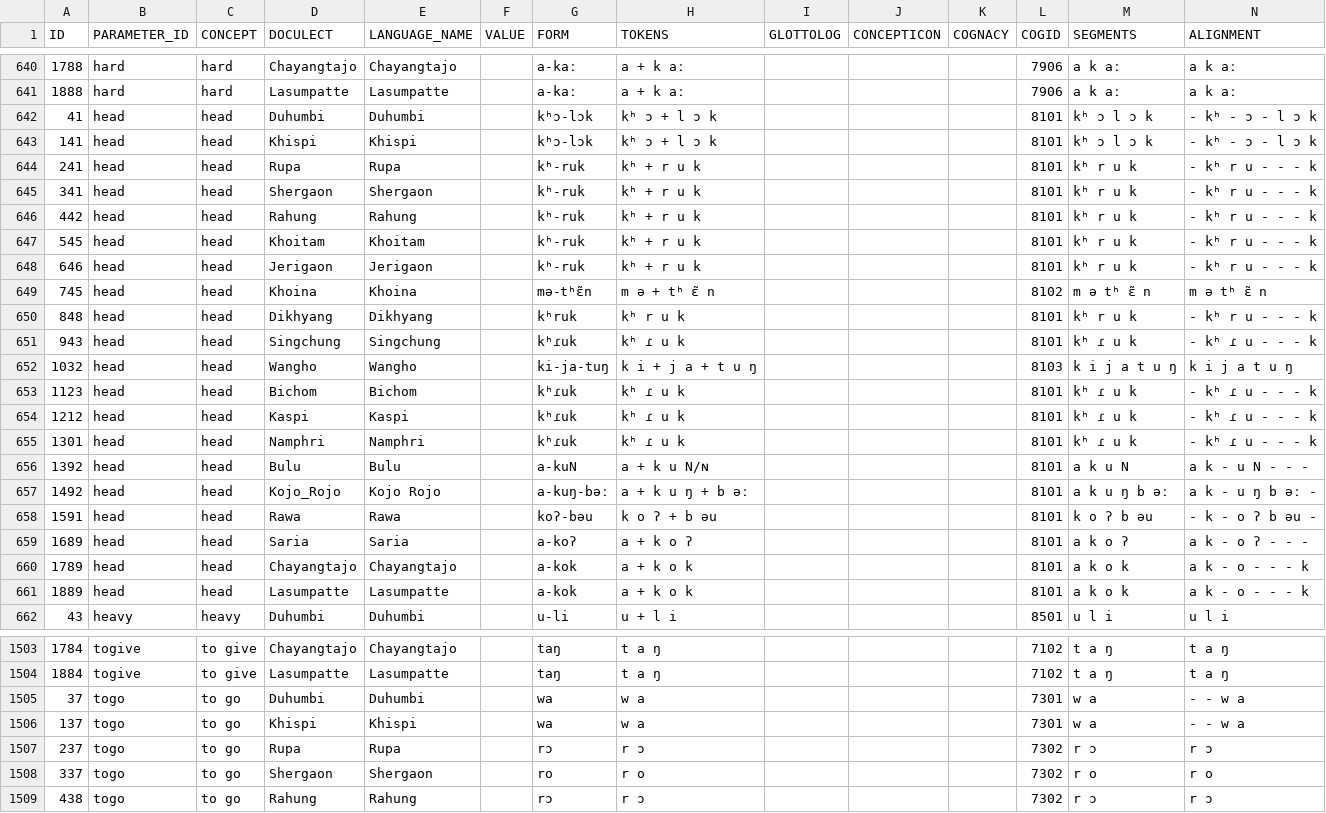
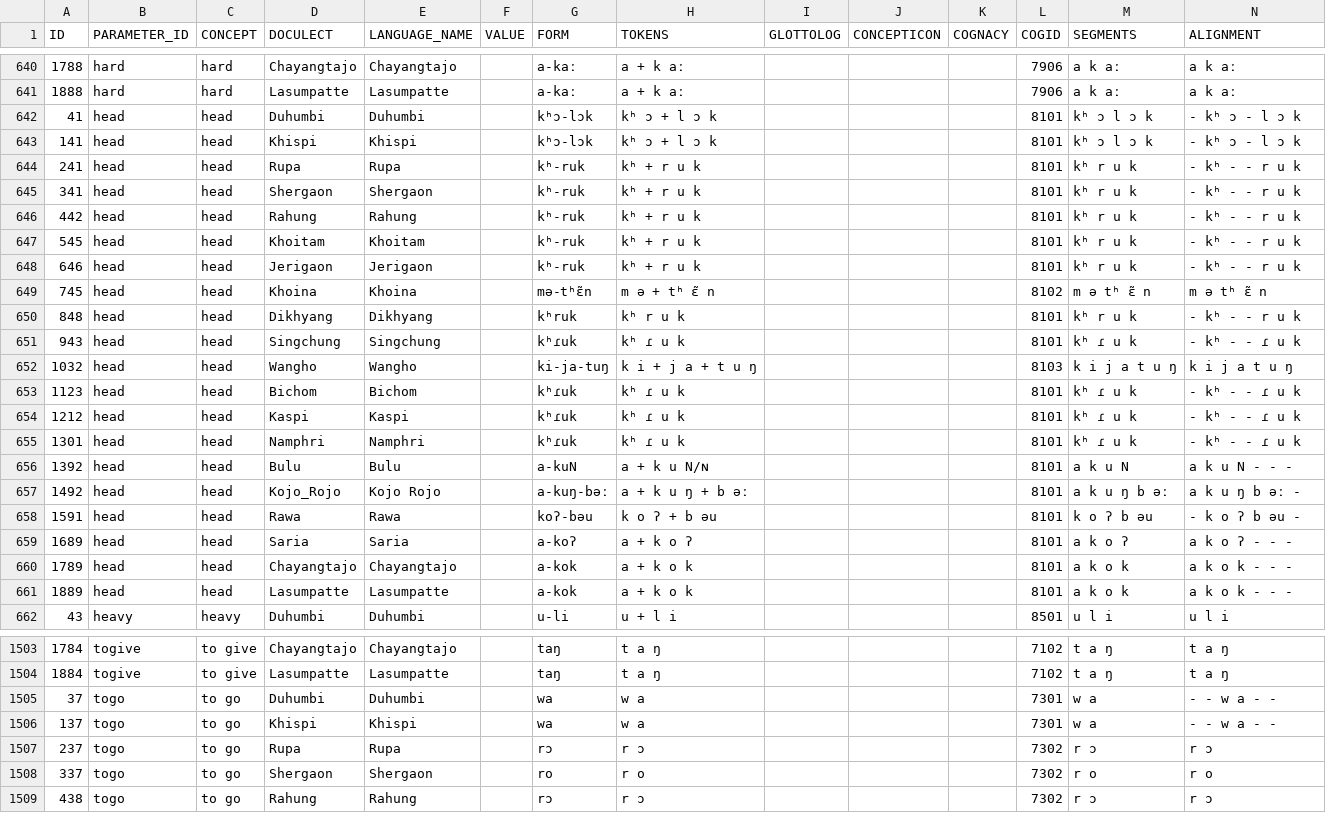
Before and after one commit to lexibank/phylogenetics-data-management-tutorial, a TSV file: khobwa-aligned.tsv, drawn as a sheet; only a part is shown, gaps mark what is left out; the diff covers the shown part only.

```diff
--- a/khobwa-aligned.tsv
+++ b/khobwa-aligned.tsv
@@ -641,22 +641,22 @@ ID	PARAMETER_ID	CONCEPT	DOCULECT	LANGUAGE_NAME	VALUE	FORM	TOKENS	GLOTTOLOG	CONCE
 1888	hard	hard	Lasumpatte	Lasumpatte		a-kaː	a + k aː				7906	a k aː	a k aː
-41	head	head	Duhumbi	Duhumbi		kʰɔ-lɔk	kʰ ɔ + l ɔ k				8101	kʰ ɔ l ɔ k	- kʰ - ɔ - l ɔ k
-141	head	head	Khispi	Khispi		kʰɔ-lɔk	kʰ ɔ + l ɔ k				8101	kʰ ɔ l ɔ k	- kʰ - ɔ - l ɔ k
-241	head	head	Rupa	Rupa		kʰ-ruk	kʰ + r u k				8101	kʰ r u k	- kʰ r u - - - k
-341	head	head	Shergaon	Shergaon		kʰ-ruk	kʰ + r u k				8101	kʰ r u k	- kʰ r u - - - k
-442	head	head	Rahung	Rahung		kʰ-ruk	kʰ + r u k				8101	kʰ r u k	- kʰ r u - - - k
-545	head	head	Khoitam	Khoitam		kʰ-ruk	kʰ + r u k				8101	kʰ r u k	- kʰ r u - - - k
-646	head	head	Jerigaon	Jerigaon		kʰ-ruk	kʰ + r u k				8101	kʰ r u k	- kʰ r u - - - k
+41	head	head	Duhumbi	Duhumbi		kʰɔ-lɔk	kʰ ɔ + l ɔ k				8101	kʰ ɔ l ɔ k	- kʰ ɔ - l ɔ k
+141	head	head	Khispi	Khispi		kʰɔ-lɔk	kʰ ɔ + l ɔ k				8101	kʰ ɔ l ɔ k	- kʰ ɔ - l ɔ k
+241	head	head	Rupa	Rupa		kʰ-ruk	kʰ + r u k				8101	kʰ r u k	- kʰ - - r u k
+341	head	head	Shergaon	Shergaon		kʰ-ruk	kʰ + r u k				8101	kʰ r u k	- kʰ - - r u k
+442	head	head	Rahung	Rahung		kʰ-ruk	kʰ + r u k				8101	kʰ r u k	- kʰ - - r u k
+545	head	head	Khoitam	Khoitam		kʰ-ruk	kʰ + r u k				8101	kʰ r u k	- kʰ - - r u k
+646	head	head	Jerigaon	Jerigaon		kʰ-ruk	kʰ + r u k				8101	kʰ r u k	- kʰ - - r u k
 745	head	head	Khoina	Khoina		mə-tʰɛ̃n	m ə + tʰ ɛ̃ n				8102	m ə tʰ ɛ̃ n	m ə tʰ ɛ̃ n
-848	head	head	Dikhyang	Dikhyang		kʰruk	kʰ r u k				8101	kʰ r u k	- kʰ r u - - - k
-943	head	head	Singchung	Singchung		kʰɾuk	kʰ ɾ u k				8101	kʰ ɾ u k	- kʰ ɾ u - - - k
+848	head	head	Dikhyang	Dikhyang		kʰruk	kʰ r u k				8101	kʰ r u k	- kʰ - - r u k
+943	head	head	Singchung	Singchung		kʰɾuk	kʰ ɾ u k				8101	kʰ ɾ u k	- kʰ - - ɾ u k
 1032	head	head	Wangho	Wangho		ki-ja-tuŋ	k i + j a + t u ŋ				8103	k i j a t u ŋ	k i j a t u ŋ
-1123	head	head	Bichom	Bichom		kʰɾuk	kʰ ɾ u k				8101	kʰ ɾ u k	- kʰ ɾ u - - - k
-1212	head	head	Kaspi	Kaspi		kʰɾuk	kʰ ɾ u k				8101	kʰ ɾ u k	- kʰ ɾ u - - - k
-1301	head	head	Namphri	Namphri		kʰɾuk	kʰ ɾ u k				8101	kʰ ɾ u k	- kʰ ɾ u - - - k
-1392	head	head	Bulu	Bulu		a-kuN	a + k u N/ɴ				8101	a k u N	a k - u N - - -
-1492	head	head	Kojo_Rojo	Kojo Rojo		a-kuŋ-bəː	a + k u ŋ + b əː				8101	a k u ŋ b əː	a k - u ŋ b əː -
-1591	head	head	Rawa	Rawa		koʔ-bəu	k o ʔ + b əu				8101	k o ʔ b əu	- k - o ʔ b əu -
-1689	head	head	Saria	Saria		a-koʔ	a + k o ʔ				8101	a k o ʔ	a k - o ʔ - - -
-1789	head	head	Chayangtajo	Chayangtajo		a-kok	a + k o k				8101	a k o k	a k - o - - - k
-1889	head	head	Lasumpatte	Lasumpatte		a-kok	a + k o k				8101	a k o k	a k - o - - - k
+1123	head	head	Bichom	Bichom		kʰɾuk	kʰ ɾ u k				8101	kʰ ɾ u k	- kʰ - - ɾ u k
+1212	head	head	Kaspi	Kaspi		kʰɾuk	kʰ ɾ u k				8101	kʰ ɾ u k	- kʰ - - ɾ u k
+1301	head	head	Namphri	Namphri		kʰɾuk	kʰ ɾ u k				8101	kʰ ɾ u k	- kʰ - - ɾ u k
+1392	head	head	Bulu	Bulu		a-kuN	a + k u N/ɴ				8101	a k u N	a k u N - - -
+1492	head	head	Kojo_Rojo	Kojo Rojo		a-kuŋ-bəː	a + k u ŋ + b əː				8101	a k u ŋ b əː	a k u ŋ b əː -
+1591	head	head	Rawa	Rawa		koʔ-bəu	k o ʔ + b əu				8101	k o ʔ b əu	- k o ʔ b əu -
+1689	head	head	Saria	Saria		a-koʔ	a + k o ʔ				8101	a k o ʔ	a k o ʔ - - -
+1789	head	head	Chayangtajo	Chayangtajo		a-kok	a + k o k				8101	a k o k	a k o k - - -
+1889	head	head	Lasumpatte	Lasumpatte		a-kok	a + k o k				8101	a k o k	a k o k - - -
 43	heavy	heavy	Duhumbi	Duhumbi		u-li	u + l i				8501	u l i	u l i
@@ -1504,4 +1504,4 @@ ID	PARAMETER_ID	CONCEPT	DOCULECT	LANGUAGE_NAME	VALUE	FORM	TOKENS	GLOTTOLOG	CONCE
 1884	togive	to give	Lasumpatte	Lasumpatte		taŋ	t a ŋ				7102	t a ŋ	t a ŋ
-37	togo	to go	Duhumbi	Duhumbi		wa	w a				7301	w a	- - w a
-137	togo	to go	Khispi	Khispi		wa	w a				7301	w a	- - w a
+37	togo	to go	Duhumbi	Duhumbi		wa	w a				7301	w a	- - w a - -
+137	togo	to go	Khispi	Khispi		wa	w a				7301	w a	- - w a - -
 237	togo	to go	Rupa	Rupa		rɔ	r ɔ				7302	r ɔ	r ɔ
```
Also changed, not shown: 137 edited cells elsewhere in this file, cldf-new/languages.csv, cldf-new/parameters.csv.
